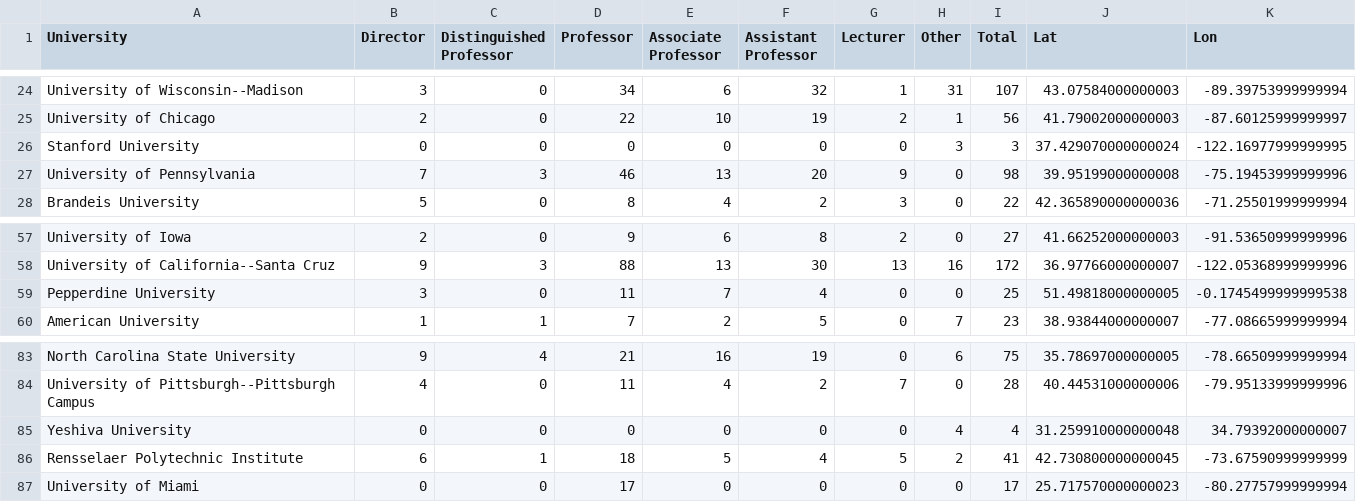
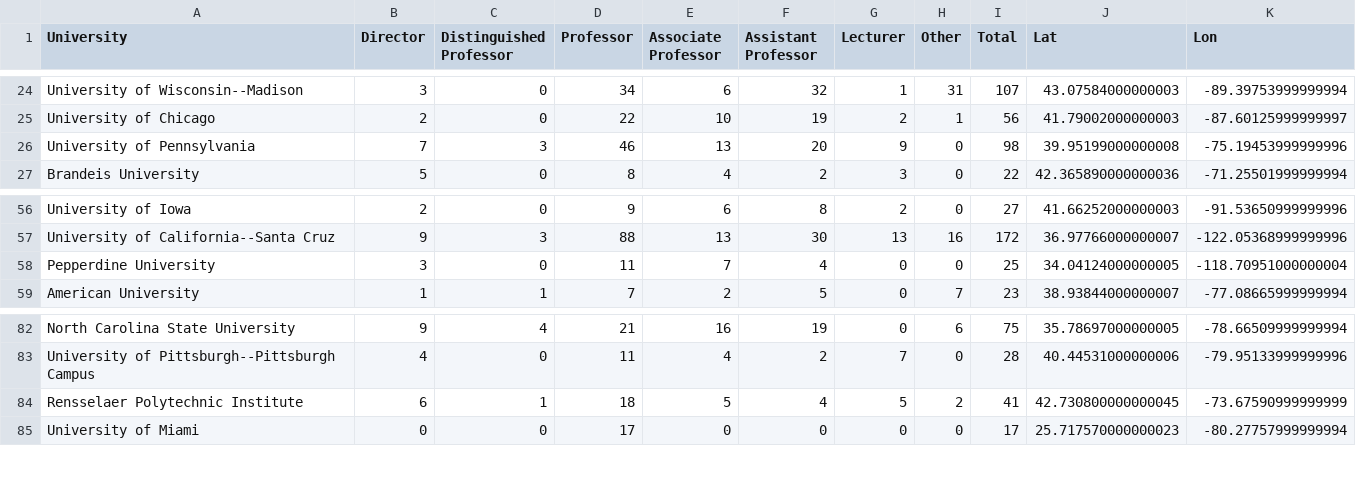
Before and after one commit to kerui1125/cs416narrativiz, a CSV file: csv_generated/us_cs_faculty.csv, drawn as a sheet; only a part is shown, gaps mark what is left out.

Commit message:
Generate US CS faculty map

```diff
--- a/csv_generated/us_cs_faculty.csv
+++ b/csv_generated/us_cs_faculty.csv
@@ -25,3 +25,2 @@ University of Wisconsin--Madison,3,0,34,6,32,1,31,107,43.07584000000003,-89.3975
 University of Chicago,2,0,22,10,19,2,1,56,41.79002000000003,-87.60125999999997
-Stanford University,0,0,0,0,0,0,3,3,37.429070000000024,-122.16977999999995
 University of Pennsylvania,7,3,46,13,20,9,0,98,39.95199000000008,-75.19453999999996
@@ -58,3 +57,3 @@ University of Iowa,2,0,9,6,8,2,0,27,41.66252000000003,-91.53650999999996
 University of California--Santa Cruz,9,3,88,13,30,13,16,172,36.97766000000007,-122.05368999999996
-Pepperdine University,3,0,11,7,4,0,0,25,51.49818000000005,-0.1745499999999538
+Pepperdine University,3,0,11,7,4,0,0,25,34.04124000000005,-118.70951000000004
 American University,1,1,7,2,5,0,7,23,38.93844000000007,-77.08665999999994
@@ -84,3 +83,2 @@ North Carolina State University,9,4,21,16,19,0,6,75,35.78697000000005,-78.665099
 University of Pittsburgh--Pittsburgh Campus,4,0,11,4,2,7,0,28,40.44531000000006,-79.95133999999996
-Yeshiva University,0,0,0,0,0,0,4,4,31.259910000000048,34.79392000000007
 Rensselaer Polytechnic Institute,6,1,18,5,4,5,2,41,42.730800000000045,-73.67590999999999
```
Also changed, not shown: 2 other files.
